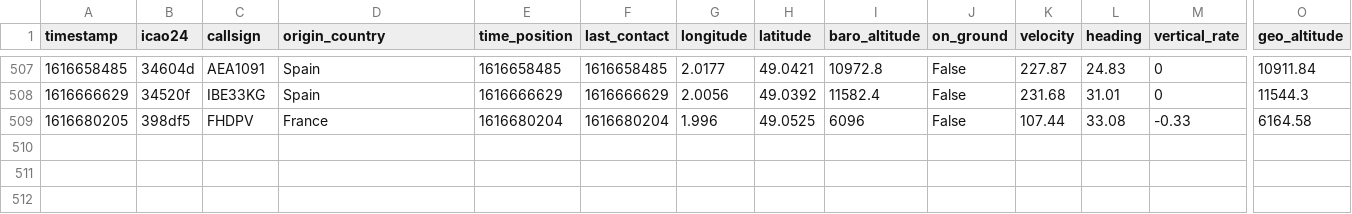
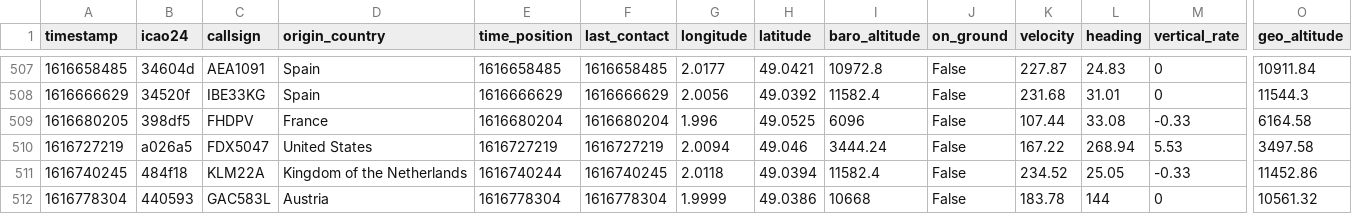
Before and after one commit to Gamma-Software/cergy_flight_radar, a CSV file: flights_over_cergy.csv, drawn as a sheet; only a part is shown, gaps mark what is left out; rows hold the shown columns only; the diff names each change by its address in the sheet, - before the commit and + after, or states it on an @@ line.

Commit message:
Update flight database over cergy

```diff
--- a/flights_over_cergy.csv
+++ b/flights_over_cergy.csv
+row 510: 1616727219 | a026a5 | FDX5047 | United States | 1616727219 | 1616727219 | 2.0094 | 49.046 | 3444.24 | False | 167.22 | 268.94 | 5.53 | 3497.58
+row 511: 1616740245 | 484f18 | KLM22A | Kingdom of the Netherlands | 1616740244 | 1616740245 | 2.0118 | 49.0394 | 11582.4 | False | 234.52 | 25.05 | -0.33 | 11452.86
+row 512: 1616778304 | 440593 | GAC583L | Austria | 1616778304 | 1616778304 | 1.9999 | 49.0386 | 10668 | False | 183.78 | 144 | 0 | 10561.32
```
